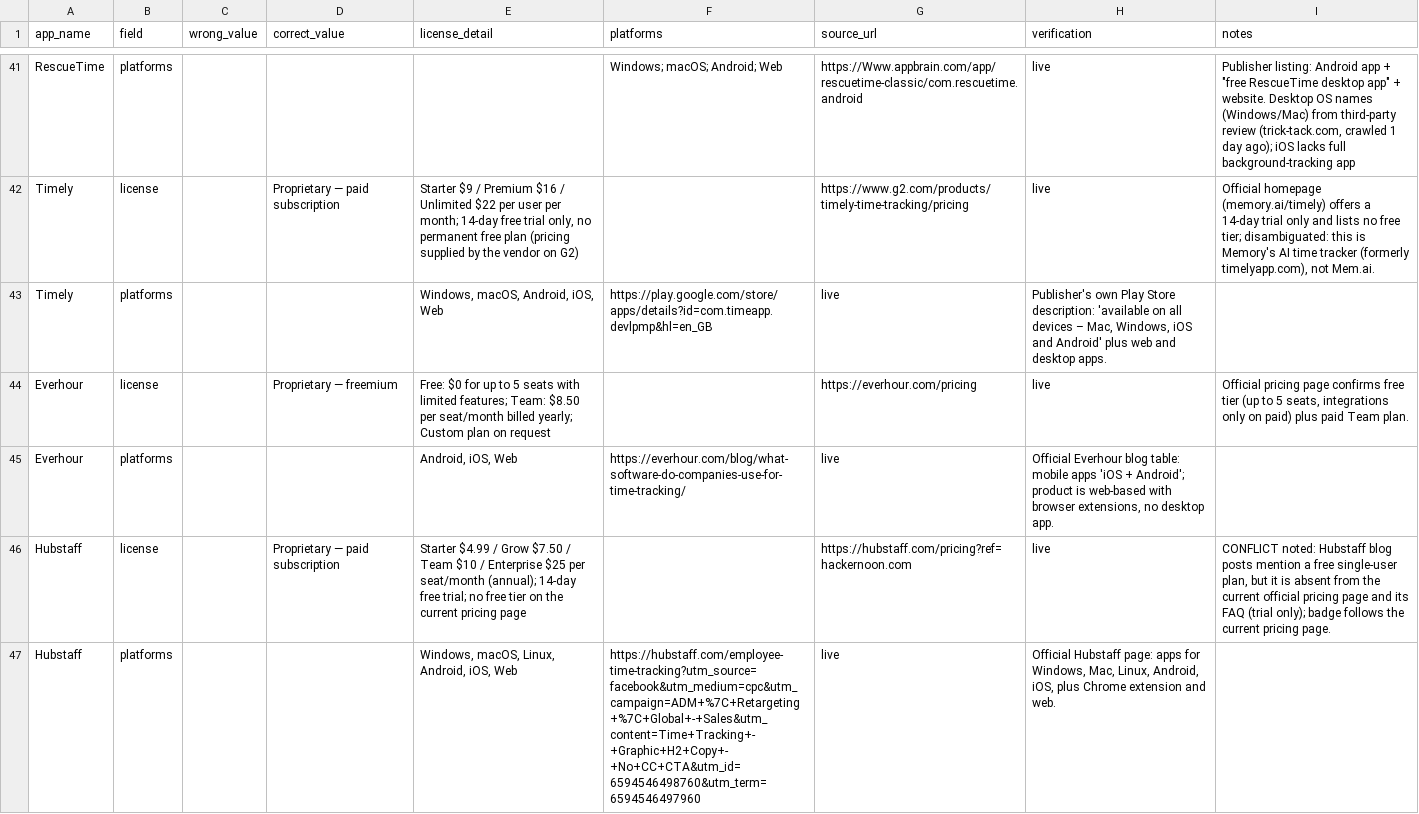
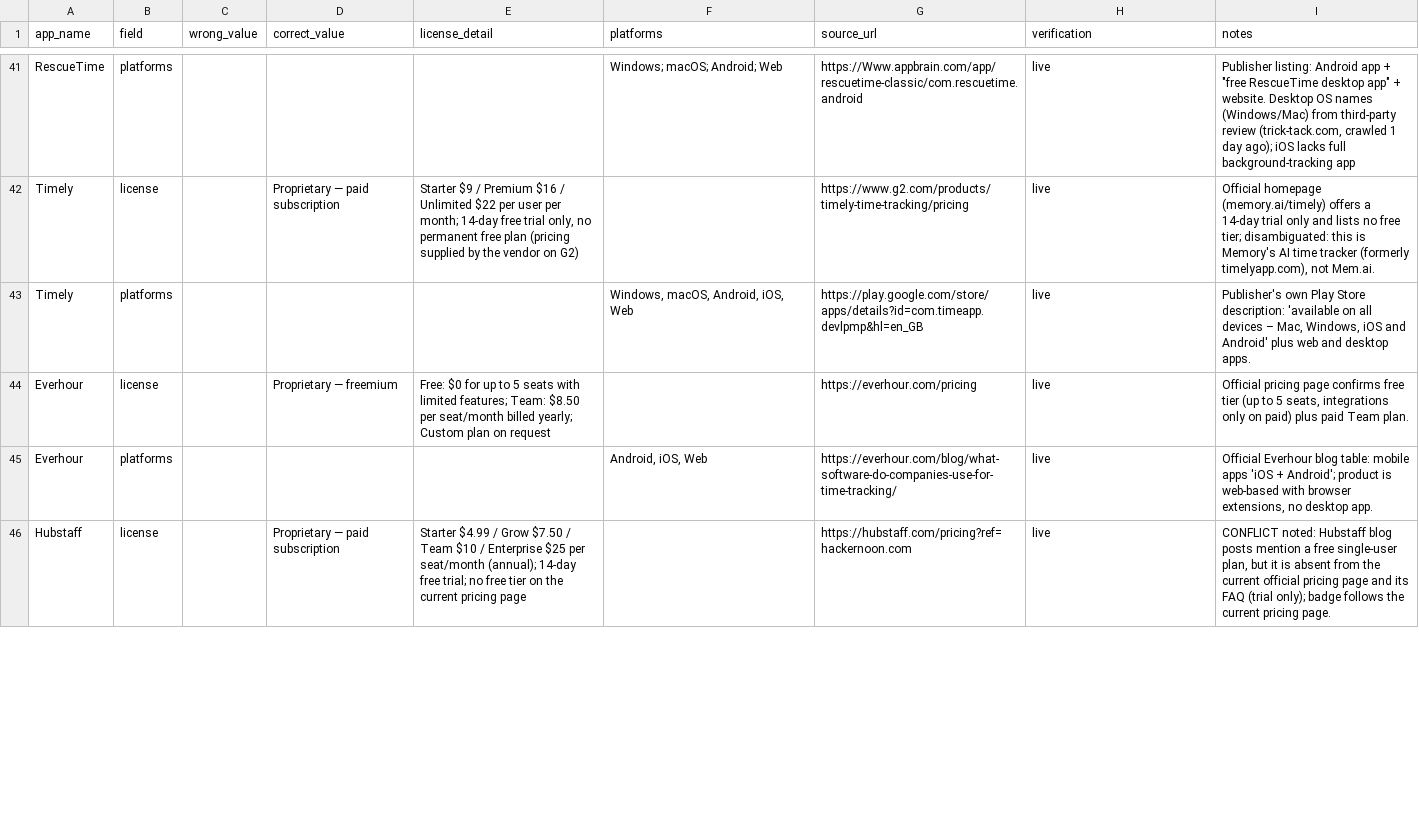
Before and after one commit to kashifjiaoda/elseware-metadata-shards, a CSV file: shards/shard-1/elseware-metadata-corrections-shard1-2026-10-11-batch6.csv, drawn as a sheet; only a part is shown, gaps mark what is left out; removed rows and columns are numbered as before the commit, all else as after; the diff covers the shown part only; the diff names each change by its address in the sheet, - before the commit and + after, or states it on an @@ line.

Commit message:
shard-1 batch 6: schema fix (column shift on 10 platforms rows)

```diff
--- a/shards/shard-1/elseware-metadata-corrections-shard1-2026-10-11-batch6.csv
+++ b/shards/shard-1/elseware-metadata-corrections-shard1-2026-10-11-batch6.csv
-row 43: Timely | platforms |  |  | Windows, macOS, Android, iOS, Web | https://play.google.com/store/apps/details?id=com.timeapp.devlpmp&hl=en_GB | live | Publisher's own Play Store description: 'available on all devices – Mac, Windows, iOS and Android' plus web and desktop apps.
+row 43: Timely | platforms |  |  |  | Windows, macOS, Android, iOS, Web | https://play.google.com/store/apps/details?id=com.timeapp.devlpmp&hl=en_GB | live | Publisher's own Play Store description: 'available on all devices – Mac, Windows, iOS and Android' plus web and desktop apps.
-row 45: Everhour | platforms |  |  | Android, iOS, Web | https://everhour.com/blog/what-software-do-companies-use-for-time-tracking/ | live | Official Everhour blog table: mobile apps 'iOS + Android'; product is web-based with browser extensions, no desktop app.
+row 45: Everhour | platforms |  |  |  | Android, iOS, Web | https://everhour.com/blog/what-software-do-companies-use-for-time-tracking/ | live | Official Everhour blog table: mobile apps 'iOS + Android'; product is web-based with browser extensions, no desktop app.
-row 47: Hubstaff | platforms |  |  | Windows, macOS, Linux, Android, iOS, Web | https://hubstaff.com/employee-time-tracking?utm_source=facebook&utm_medium=cpc&utm_campaign=ADM+%7C+Retargeting+%7C+Global+-+Sales&utm_content=Time+Tracking+-+Graphic+H2+Copy+-+No+CC+CTA&utm_id=6594546498760&utm_term=6594546497960 | live | Official Hubstaff page: apps for Windows, Mac, Linux, Android, iOS, plus Chrome extension and web.
```
Also changed, not shown: 7 added rows, 6 removed rows and 5 edited cells elsewhere in this file.
